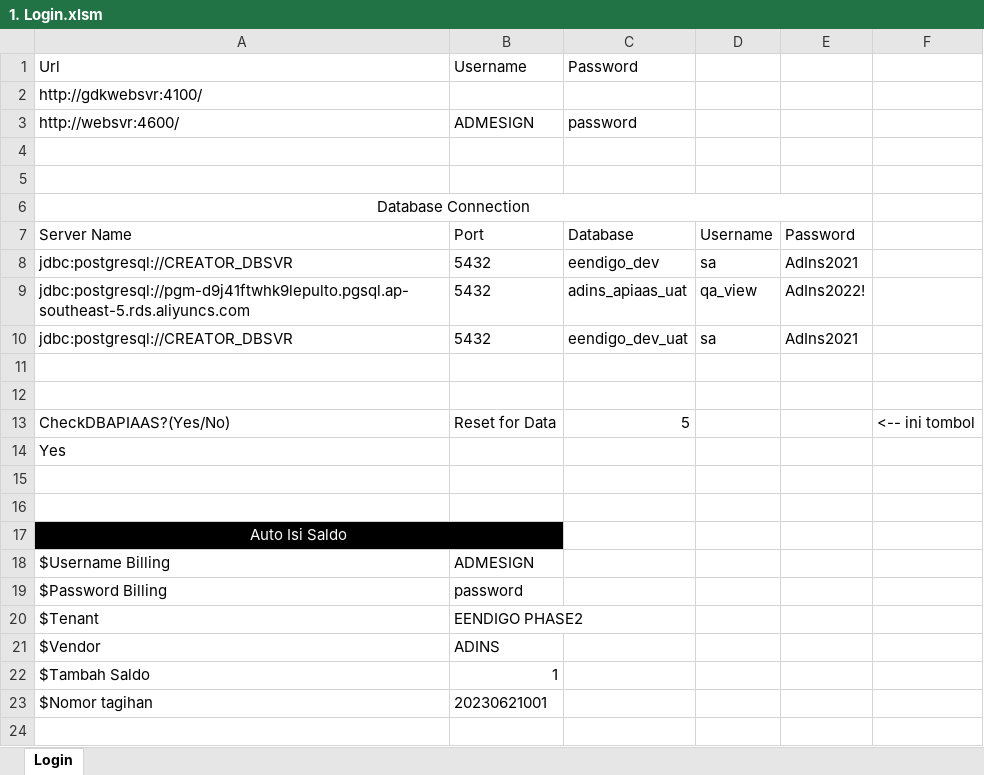
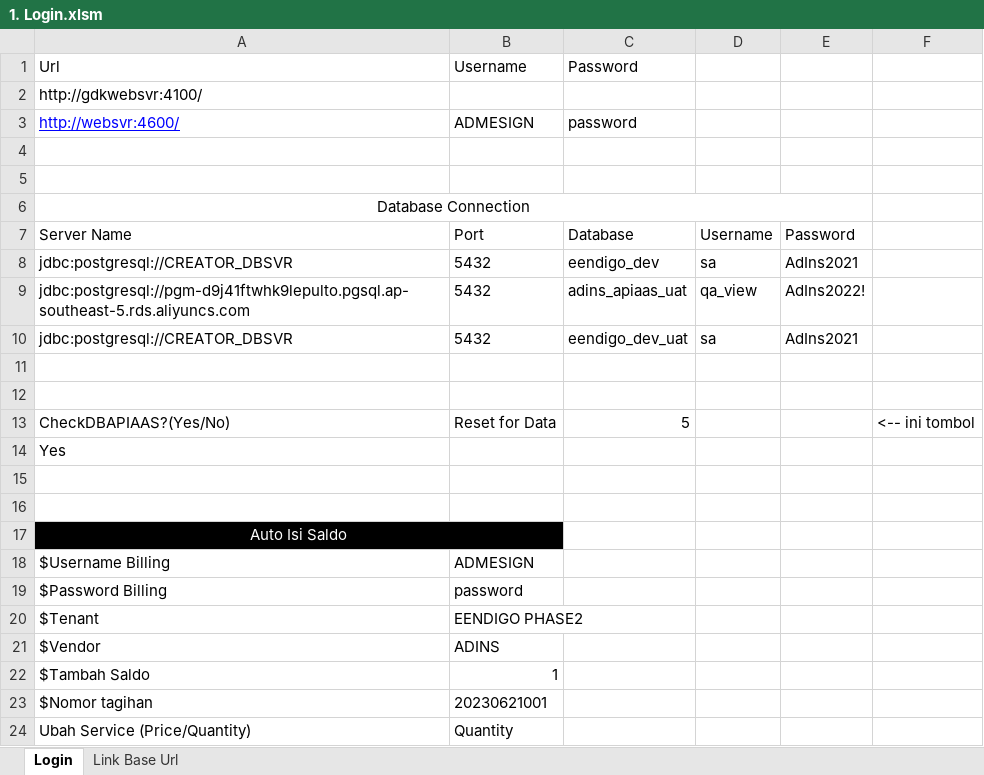
Before and after one commit to qcadins/ATAPIAAS, an Excel workbook: 1. Login.xlsm, sheet Login, drawn as a sheet; values as stored, in another font and other column widths than the file's, no borders; charts and pictures not drawn; the diff names each change by its address in the sheet, - before the commit and + after, or states it on an @@ line.

```diff
--- a/1. Login.xlsm (sheet Login)
+++ b/1. Login.xlsm (sheet Login)
+sheet tab: Link Base Url
@@ A3 underline: off → on, text colour: black → #0000FF @@
+row 24: Ubah Service (Price/Quantity) | Quantity
```
Also changed, not shown: 20 other files.
